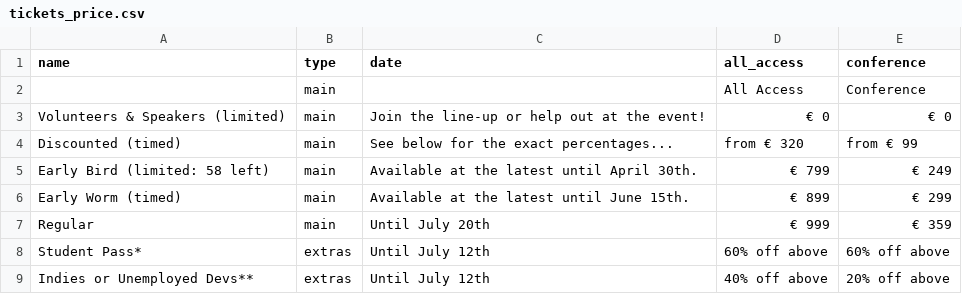
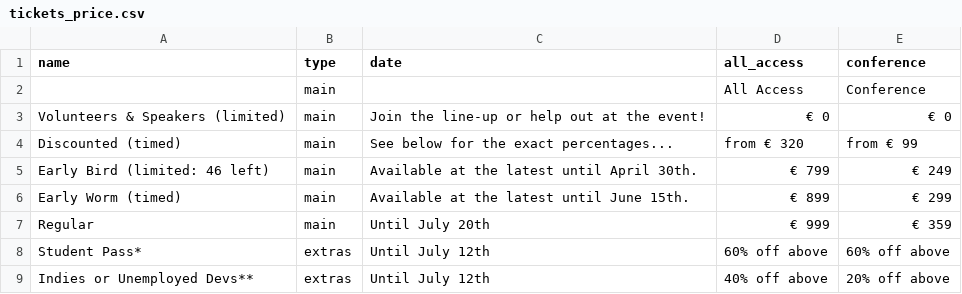
Before and after one commit to speedingdeer/nucl.ai, a CSV file: _data/tickets_price.csv, drawn as a sheet.

Commit message:
Correct ticket price in table.

```diff
--- a/_data/tickets_price.csv
+++ b/_data/tickets_price.csv
@@ -4,3 +4,3 @@ Volunteers & Speakers (limited),main,Join the line-up or help out at the event!,
 Discounted (timed),main,See below for the exact percentages...,from € 320,from € 99
-Early Bird (limited: 58 left),main,Available at the latest until April 30th.,€ 799,€ 249
+Early Bird (limited: 46 left),main,Available at the latest until April 30th.,€ 799,€ 249
 Early Worm (timed),main,Available at the latest until June 15th.,€ 899,€ 299
```
